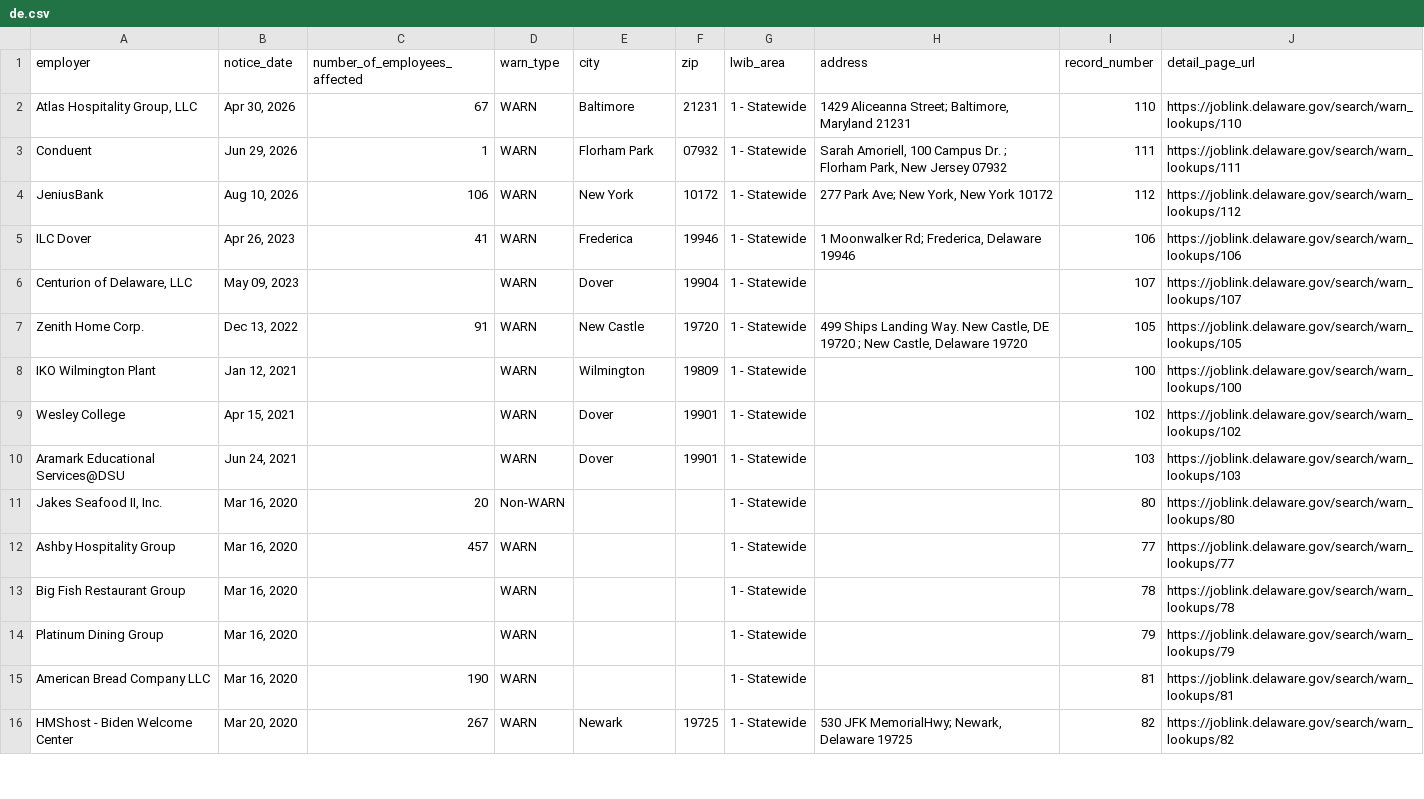
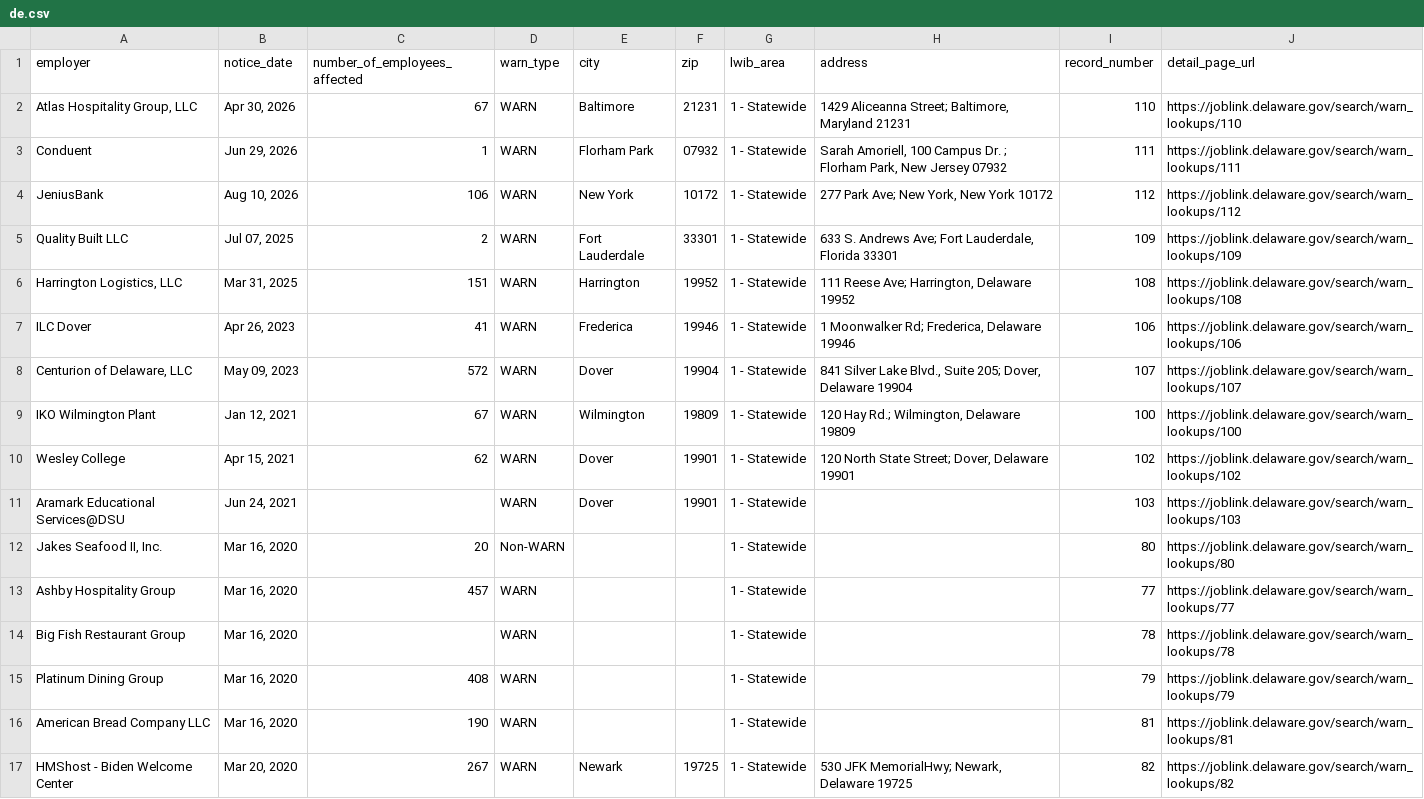
Before and after one commit to FTS-IE/warn-notice-actions, a CSV file: data/de.csv, drawn as a sheet; only a part is shown; the diff covers the shown part only.

```diff
--- a/data/de.csv
+++ b/data/de.csv
@@ -4,7 +4,8 @@ Conduent,"Jun 29, 2026",1,WARN,Florham Park,07932,1 - Statewide,"Sarah Amoriell,
 JeniusBank,"Aug 10, 2026",106,WARN,New York,10172,1 - Statewide,"277 Park Ave; New York, New York 10172",112,https://joblink.delaware.gov/search/warn_lookups/112
+Quality Built LLC,"Jul 07, 2025",2,WARN,Fort Lauderdale,33301,1 - Statewide,"633 S. Andrews Ave; Fort Lauderdale, Florida 33301",109,https://joblink.delaware.gov/search/warn_lookups/109
+"Harrington Logistics, LLC","Mar 31, 2025",151,WARN,Harrington,19952,1 - Statewide,"111 Reese Ave; Harrington, Delaware 19952",108,https://joblink.delaware.gov/search/warn_lookups/108
 ILC Dover,"Apr 26, 2023",41,WARN,Frederica,19946,1 - Statewide,"1 Moonwalker Rd; Frederica, Delaware 19946",106,https://joblink.delaware.gov/search/warn_lookups/106
-"Centurion of Delaware, LLC","May 09, 2023",,WARN,Dover,19904,1 - Statewide,,107,https://joblink.delaware.gov/search/warn_lookups/107
-Zenith Home Corp.,"Dec 13, 2022",91,WARN,New Castle,19720,1 - Statewide,"499 Ships Landing Way. New Castle, DE 19720 ; New Castle, Delaware 19720",105,https://joblink.delaware.gov/search/warn_lookups/105
-IKO Wilmington Plant,"Jan 12, 2021",,WARN,Wilmington,19809,1 - Statewide,,100,https://joblink.delaware.gov/search/warn_lookups/100
-Wesley College,"Apr 15, 2021",,WARN,Dover,19901,1 - Statewide,,102,https://joblink.delaware.gov/search/warn_lookups/102
+"Centurion of Delaware, LLC","May 09, 2023",572,WARN,Dover,19904,1 - Statewide,"841 Silver Lake Blvd., Suite 205; Dover, Delaware 19904",107,https://joblink.delaware.gov/search/warn_lookups/107
+IKO Wilmington Plant,"Jan 12, 2021",67,WARN,Wilmington,19809,1 - Statewide,"120 Hay Rd.; Wilmington, Delaware 19809",100,https://joblink.delaware.gov/search/warn_lookups/100
+Wesley College,"Apr 15, 2021",62,WARN,Dover,19901,1 - Statewide,"120 North State Street; Dover, Delaware 19901",102,https://joblink.delaware.gov/search/warn_lookups/102
 Aramark Educational Services@DSU,"Jun 24, 2021",,WARN,Dover,19901,1 - Statewide,,103,https://joblink.delaware.gov/search/warn_lookups/103
@@ -13,3 +14,3 @@ Ashby Hospitality Group,"Mar 16, 2020",457,WARN,,,1 - Statewide,,77,https://jobl
 Big Fish Restaurant Group,"Mar 16, 2020",,WARN,,,1 - Statewide,,78,https://joblink.delaware.gov/search/warn_lookups/78
-Platinum Dining Group,"Mar 16, 2020",,WARN,,,1 - Statewide,,79,https://joblink.delaware.gov/search/warn_lookups/79
+Platinum Dining Group,"Mar 16, 2020",408,WARN,,,1 - Statewide,,79,https://joblink.delaware.gov/search/warn_lookups/79
 American Bread Company LLC,"Mar 16, 2020",190,WARN,,,1 - Statewide,,81,https://joblink.delaware.gov/search/warn_lookups/81
```
Also changed, not shown: 18 added rows, 1 removed row and 19 edited cells elsewhere in this file, data/az.csv, data/recent_notices.csv, 4 other files.
